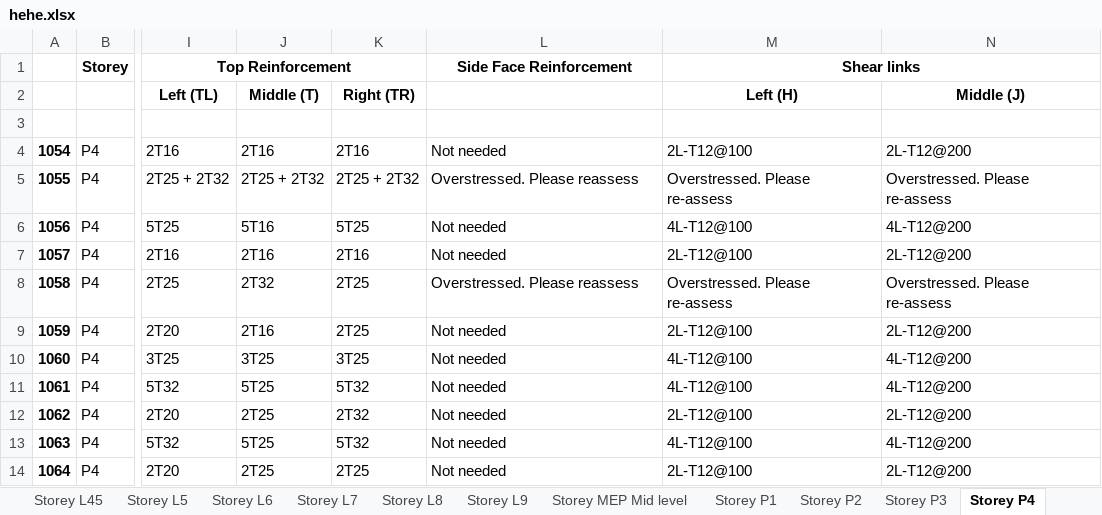
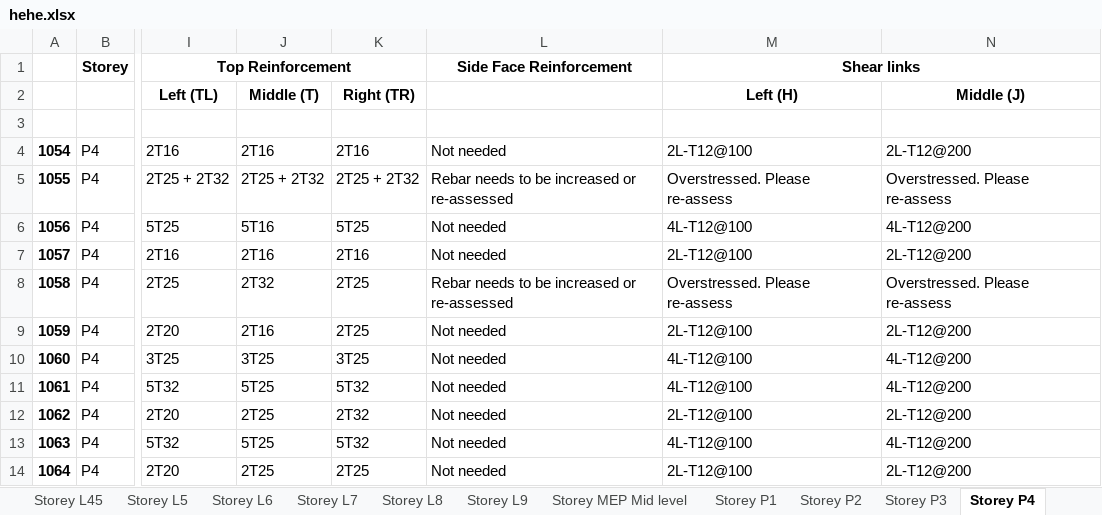
Before and after one commit to Circa-Hobbes/Killa-Design-Structures-code, an Excel workbook: excel_files/hehe.xlsx, sheet Storey P4, drawn as a sheet; only a part is shown, gaps mark what is left out; values as stored, in another font and other column widths than the file's, no borders; the diff names each change by its address in the sheet, - before the commit and + after, or states it on an @@ line.

```diff
--- a/excel_files/hehe.xlsx (sheet Storey P4)
+++ b/excel_files/hehe.xlsx (sheet Storey P4)
-L5: Overstressed. Please reassess
+L5: Rebar needs to be increased or re-assessed
-L8: Overstressed. Please reassess
+L8: Rebar needs to be increased or re-assessed
```
Also changed, not shown: sheet Beam Reinforcement Schedule, sheet Storey GF, 3 other files.
